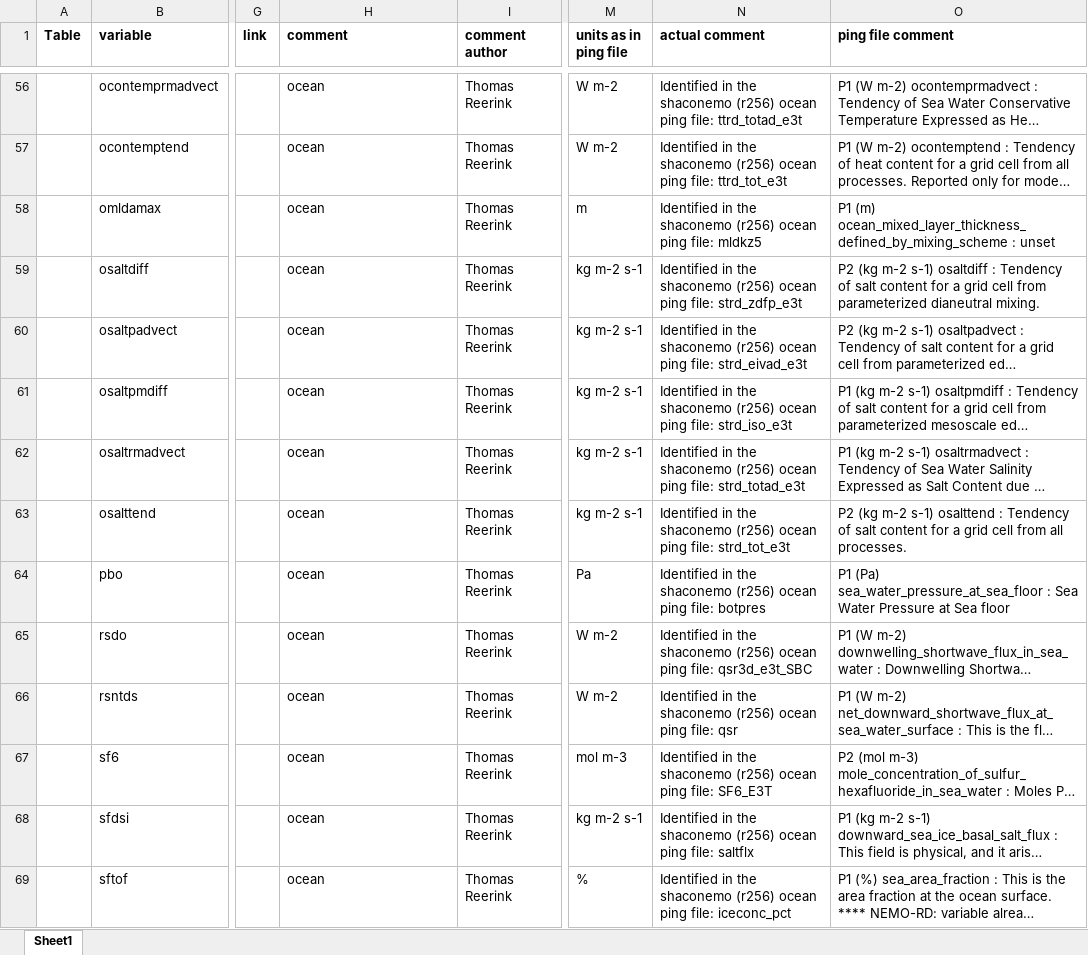
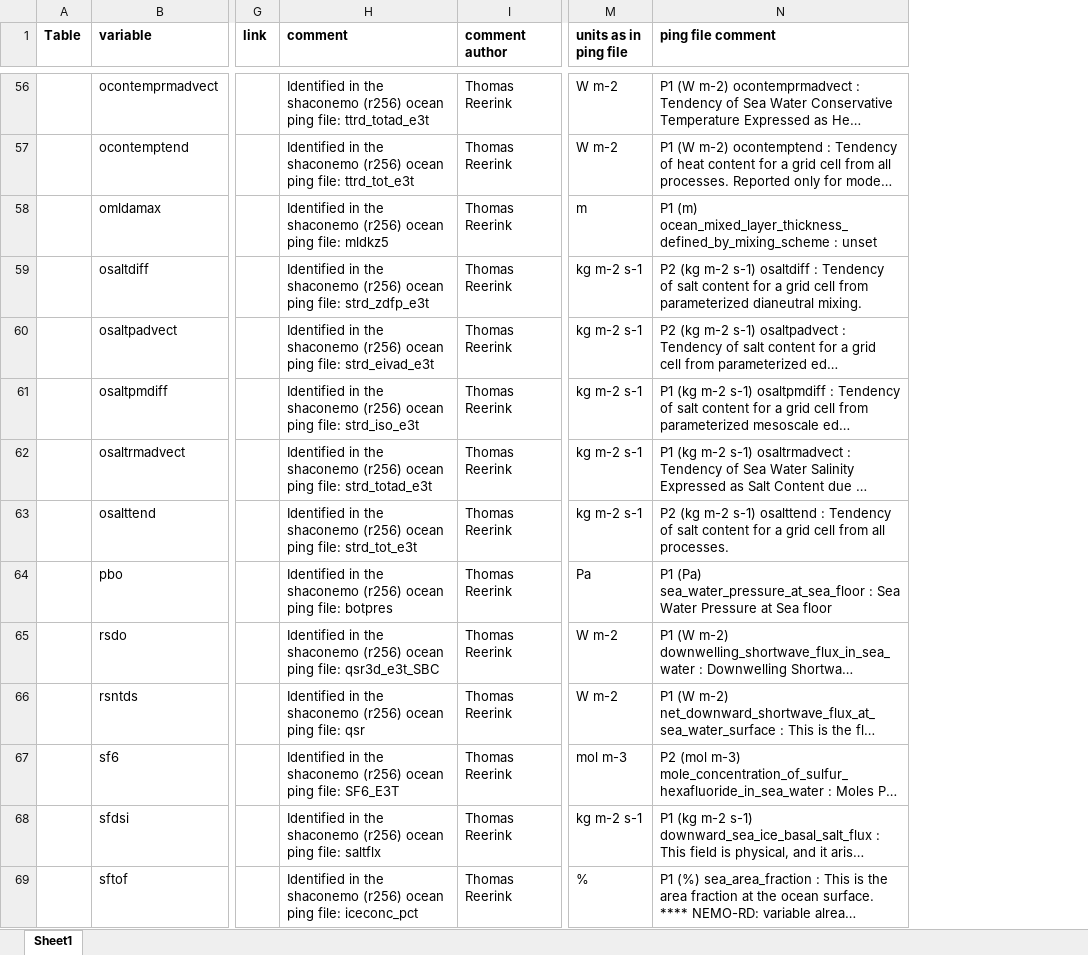
Before and after one commit to EC-Earth/ece2cmor3, an Excel workbook: ece2cmor3/scripts/create-nemo-only-list/nemo-only-pre-list-of-identified-missing-cmpi6-requested-variables.xlsx, sheet Sheet1, drawn as a sheet; only a part is shown, gaps mark what is left out; long unchanged cells end in …; values as stored, in another font and other column widths than the file's, no borders; the diff covers the shown part only; the diff names each change by its address in the sheet, - before the commit and + after, or states it on an @@ line.

Commit message:
A neater way to stream the "model component" data from the ping file into the xml tree is implemented. Also the "ping unit" and "ping comment" is read from the nemo-only-list but the latter two are not yet loaded into the xml tree #252. Manual instructions related to this are updated.

```diff
--- a/ece2cmor3/scripts/create-nemo-only-list/nemo-only-pre-list-of-identified-missing-cmpi6-requested-variables.xlsx (sheet Sheet1)
+++ b/ece2cmor3/scripts/create-nemo-only-list/nemo-only-pre-list-of-identified-missing-cmpi6-requested-variables.xlsx (sheet Sheet1)
-column N (actual comment), rows 56-69: Identified in the shaconemo (r256) ocean ping file: ttrd_totad_e3t | Identified in the shaconemo (r256) ocean ping file: ttrd_tot_e3t | Identified in the shaconemo (r256) ocean ping file: mldkz5 | Identified in the shaconemo (r256) ocean ping file: strd_zdfp_e3t | Identified in the shaconemo (r256) ocean ping file: strd_eivad_e3t | Identified in the shaconemo (r256) ocean ping file: strd_iso_e3t | Identified in the shaconemo (r256) ocean ping file: strd_totad_e3t | Identified in the shaconemo (r256) ocean ping file: strd_tot_e3t | Identified in the shaconemo (r256) ocean ping file: botpres | Identified in the shaconemo (r256) ocean ping file: qsr3d_e3t_SBC | Identified in the shaconemo (r256) ocean ping file: qsr | Identified in the shaconemo (r256) ocean ping file: SF6_E3T | Identified in the shaconemo (r256) ocean ping file: saltflx | Identified in the shaconemo (r256) ocean ping file: iceconc_pct
-H56 (comment): ocean
+H56 (comment): Identified in the shaconemo (r256) ocean ping file: ttrd_totad_e3t
-H57 (comment): ocean
+H57 (comment): Identified in the shaconemo (r256) ocean ping file: ttrd_tot_e3t
-H58 (comment): ocean
+H58 (comment): Identified in the shaconemo (r256) ocean ping file: mldkz5
-H59 (comment): ocean
+H59 (comment): Identified in the shaconemo (r256) ocean ping file: strd_zdfp_e3t
-H60 (comment): ocean
+H60 (comment): Identified in the shaconemo (r256) ocean ping file: strd_eivad_e3t
-H61 (comment): ocean
+H61 (comment): Identified in the shaconemo (r256) ocean ping file: strd_iso_e3t
-H62 (comment): ocean
+H62 (comment): Identified in the shaconemo (r256) ocean ping file: strd_totad_e3t
-H63 (comment): ocean
+H63 (comment): Identified in the shaconemo (r256) ocean ping file: strd_tot_e3t
-H64 (comment): ocean
+H64 (comment): Identified in the shaconemo (r256) ocean ping file: botpres
-H65 (comment): ocean
+H65 (comment): Identified in the shaconemo (r256) ocean ping file: qsr3d_e3t_SBC
-H66 (comment): ocean
+H66 (comment): Identified in the shaconemo (r256) ocean ping file: qsr
-H67 (comment): ocean
+H67 (comment): Identified in the shaconemo (r256) ocean ping file: SF6_E3T
-H68 (comment): ocean
+H68 (comment): Identified in the shaconemo (r256) ocean ping file: saltflx
-H69 (comment): ocean
+H69 (comment): Identified in the shaconemo (r256) ocean ping file: iceconc_pct
```
Also changed, not shown: 253 edited cells and cell formats elsewhere in this sheet, 2 other files.
